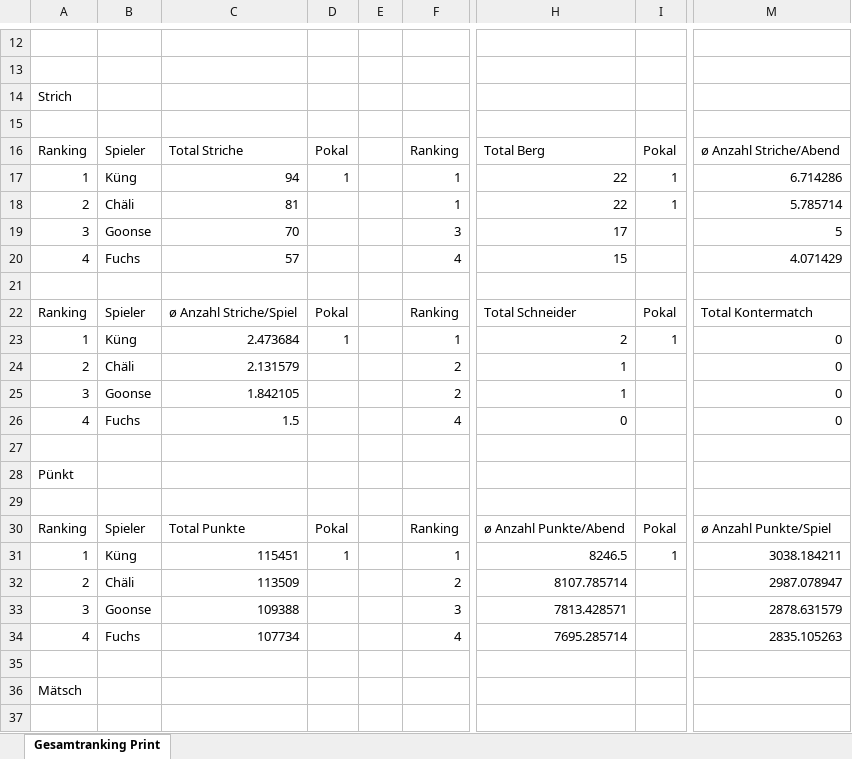
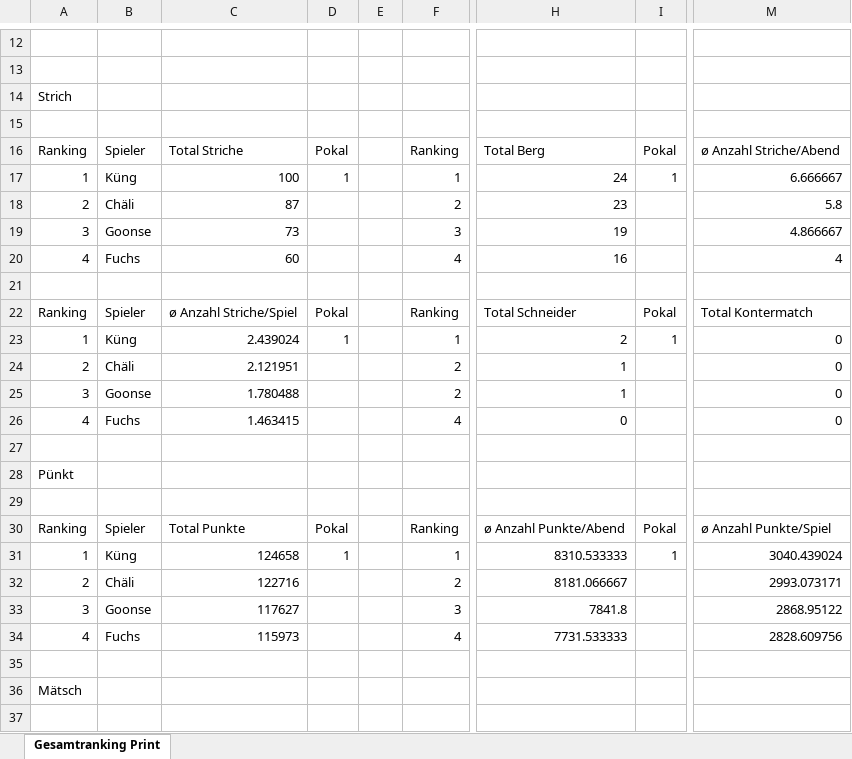
Before and after one commit to yveskeller79-debug/Gesamtranking, an Excel workbook: Statistik_Jassen.xlsx, sheet Gesamtranking Print, drawn as a sheet; only a part is shown, gaps mark what is left out; values as stored, in another font and other column widths than the file's, no borders; the diff covers the shown part only; the diff names each change by its address in the sheet, - before the commit and + after, or states it on an @@ line.

```diff
--- a/Statistik_Jassen.xlsx (sheet Gesamtranking Print)
+++ b/Statistik_Jassen.xlsx (sheet Gesamtranking Print)
-C17: 94
+C17: 100
-H17: 22
+H17: 24
-M17: 6.714286
+M17: 6.666667
-C18: 81
+C18: 87
-F18: 1
+F18: 2
-H18: 22
+H18: 23
-I18: 1
+I18: (empty)
-M18: 5.785714
+M18: 5.8
-C19: 70
+C19: 73
-H19: 17
+H19: 19
-M19: 5
+M19: 4.866667
-C20: 57
+C20: 60
-H20: 15
+H20: 16
-M20: 4.071429
+M20: 4
-C23: 2.473684
+C23: 2.439024
-C24: 2.131579
+C24: 2.121951
-C25: 1.842105
+C25: 1.780488
-C26: 1.5
+C26: 1.463415
-C31: 115451
+C31: 124658
-H31: 8246.5
+H31: 8310.533333
-M31: 3038.184211
+M31: 3040.439024
-C32: 113509
+C32: 122716
-H32: 8107.785714
+H32: 8181.066667
-M32: 2987.078947
+M32: 2993.073171
-C33: 109388
+C33: 117627
-H33: 7813.428571
+H33: 7841.8
-M33: 2878.631579
+M33: 2868.95122
-C34: 107734
+C34: 115973
-H34: 7695.285714
+H34: 7731.533333
-M34: 2835.105263
+M34: 2828.609756
```
Also changed, not shown: 4 added rows, 4 removed rows and 83 edited cells elsewhere in this sheet.
